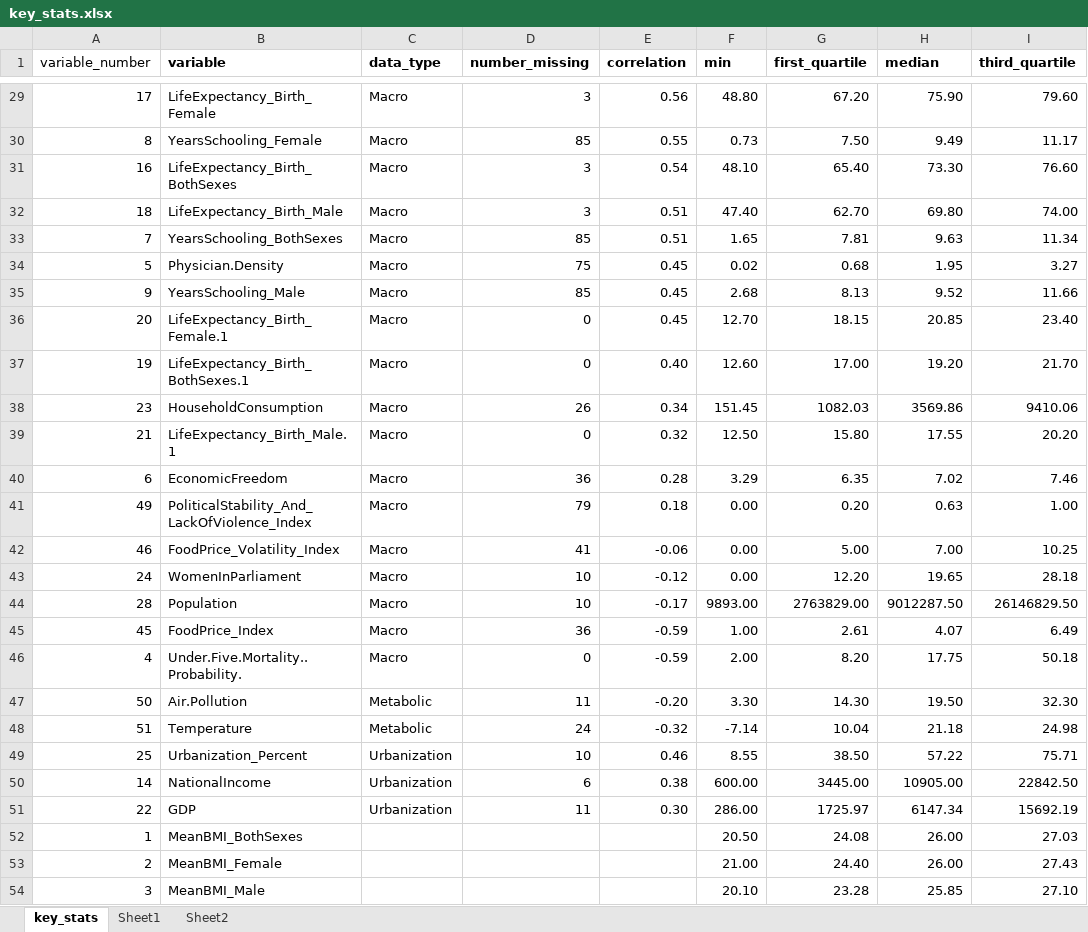
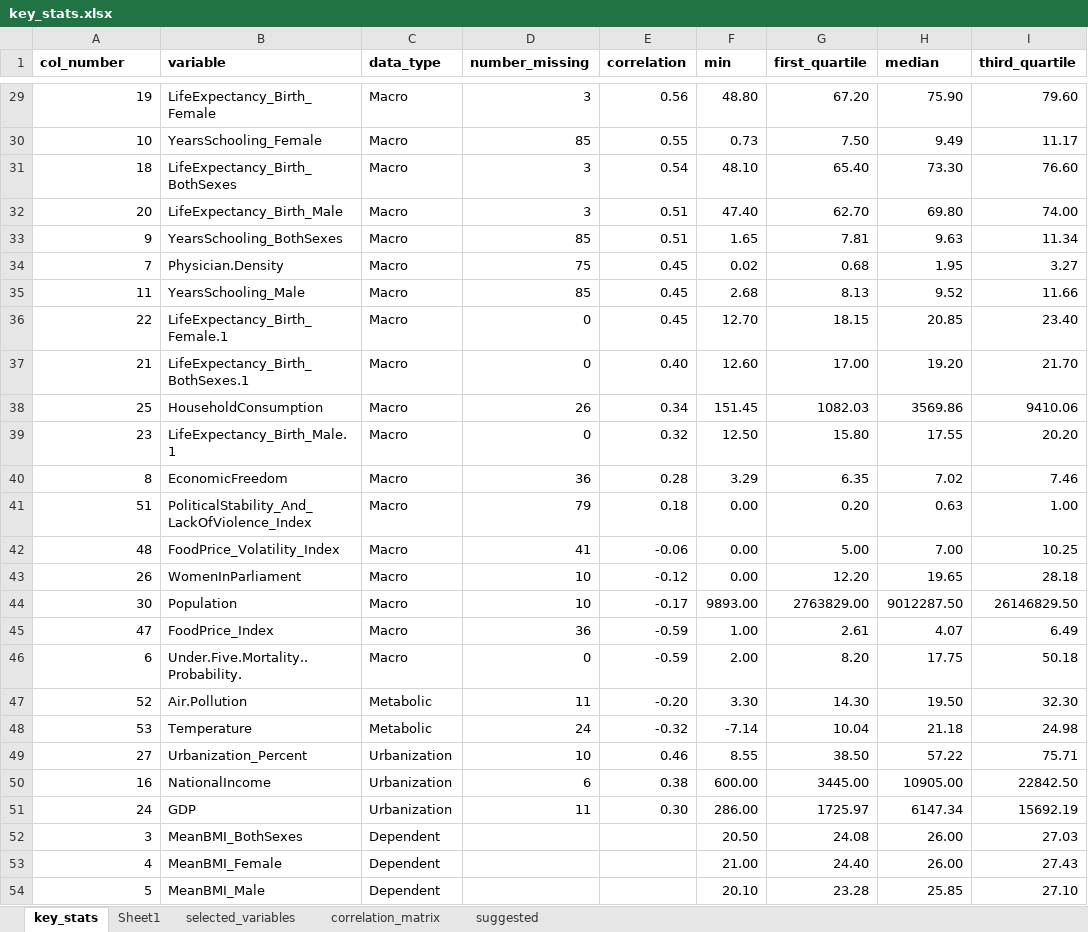
Before and after one commit to vionwinnie/RegressionProject, an Excel workbook: key_stats.xlsx, sheet key_stats, drawn as a sheet; only a part is shown, gaps mark what is left out; values as stored, in another font and other column widths than the file's, no borders; conditional formats not drawn; the diff covers the shown part only; the diff names each change by its address in the sheet, - before the commit and + after, or states it on an @@ line.

```diff
--- a/key_stats.xlsx (sheet key_stats)
+++ b/key_stats.xlsx (sheet key_stats)
-sheet tab: Sheet2
+sheet tab: selected_variables
+sheet tab: correlation_matrix
+sheet tab: suggested
-A1: variable_number
+A1: col_number
-A1 bold: off
+A1 bold: on
-A29 (col_number): 17
+A29 (col_number): 19
-A30 (col_number): 8
+A30 (col_number): 10
-A31 (col_number): 16
+A31 (col_number): 18
-A32 (col_number): 18
+A32 (col_number): 20
-A33 (col_number): 7
+A33 (col_number): 9
-A34 (col_number): 5
+A34 (col_number): 7
-A35 (col_number): 9
+A35 (col_number): 11
-A36 (col_number): 20
+A36 (col_number): 22
-A37 (col_number): 19
+A37 (col_number): 21
-A38 (col_number): 23
+A38 (col_number): 25
-A39 (col_number): 21
+A39 (col_number): 23
-A40 (col_number): 6
+A40 (col_number): 8
-A41 (col_number): 49
+A41 (col_number): 51
-A42 (col_number): 46
+A42 (col_number): 48
-A43 (col_number): 24
+A43 (col_number): 26
-A44 (col_number): 28
+A44 (col_number): 30
-A45 (col_number): 45
+A45 (col_number): 47
-A46 (col_number): 4
+A46 (col_number): 6
-A47 (col_number): 50
+A47 (col_number): 52
-A48 (col_number): 51
+A48 (col_number): 53
-A49 (col_number): 25
+A49 (col_number): 27
-A50 (col_number): 14
+A50 (col_number): 16
-A51 (col_number): 22
+A51 (col_number): 24
-A52 (col_number): 1
+A52 (col_number): 3
-C52:C54 (data_type): (empty)
+C52:C54 (data_type): Dependent
-A53 (col_number): 2
+A53 (col_number): 4
-A54 (col_number): 3
+A54 (col_number): 5
```
Also changed, not shown: 27 edited cells elsewhere in this sheet, sheet Sheet1, charts or pictures.
